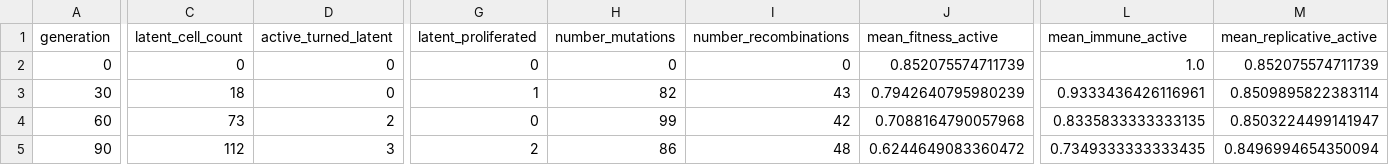
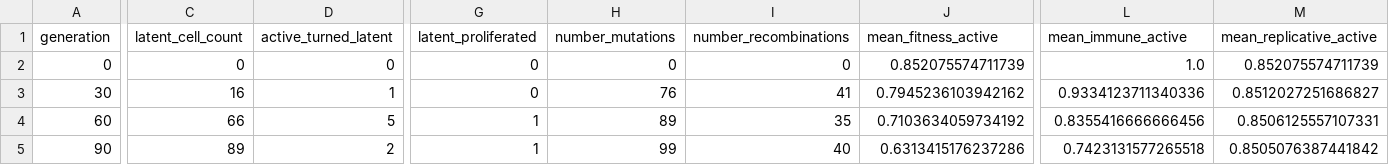
Before and after one commit to MolEvolEpid/wavess, a CSV file: inst/python/wavess_output/counts.csv, drawn as a sheet; only a part is shown, gaps mark what is left out; the diff covers the shown part only; the diff names each change by its address in the sheet, - before the commit and + after, or states it on an @@ line.

```diff
--- a/inst/python/wavess_output/counts.csv
+++ b/inst/python/wavess_output/counts.csv
-C3 (latent_cell_count): 18
+C3 (latent_cell_count): 16
-D3 (active_turned_latent): 0
+D3 (active_turned_latent): 1
-G3 (latent_proliferated): 1
+G3 (latent_proliferated): 0
-H3 (number_mutations): 82
+H3 (number_mutations): 76
-I3 (number_recombinations): 43
+I3 (number_recombinations): 41
-J3 (mean_fitness_active): 0.7942640795980239
+J3 (mean_fitness_active): 0.7945236103942162
-L3 (mean_immune_active): 0.9333436426116961
+L3 (mean_immune_active): 0.9334123711340336
-M3 (mean_replicative_active): 0.8509895822383114
+M3 (mean_replicative_active): 0.8512027251686827
-C4 (latent_cell_count): 73
+C4 (latent_cell_count): 66
-D4 (active_turned_latent): 2
+D4 (active_turned_latent): 5
-G4 (latent_proliferated): 0
+G4 (latent_proliferated): 1
-H4 (number_mutations): 99
+H4 (number_mutations): 89
-I4 (number_recombinations): 42
+I4 (number_recombinations): 35
-J4 (mean_fitness_active): 0.7088164790057968
+J4 (mean_fitness_active): 0.7103634059734192
-L4 (mean_immune_active): 0.8335833333333135
+L4 (mean_immune_active): 0.8355416666666456
-M4 (mean_replicative_active): 0.8503224499141947
+M4 (mean_replicative_active): 0.8506125557107331
-C5 (latent_cell_count): 112
+C5 (latent_cell_count): 89
-D5 (active_turned_latent): 3
+D5 (active_turned_latent): 2
-G5 (latent_proliferated): 2
+G5 (latent_proliferated): 1
-H5 (number_mutations): 86
+H5 (number_mutations): 99
-I5 (number_recombinations): 48
+I5 (number_recombinations): 40
-J5 (mean_fitness_active): 0.6244649083360472
+J5 (mean_fitness_active): 0.6313415176237286
-L5 (mean_immune_active): 0.7349333333333435
+L5 (mean_immune_active): 0.7423131577265518
-M5 (mean_replicative_active): 0.8496994654350094
+M5 (mean_replicative_active): 0.8505076387441842
```
Also changed, not shown: 91 edited cells elsewhere in this file, inst/python/wavess_output/fitness.csv, 15 other files.
